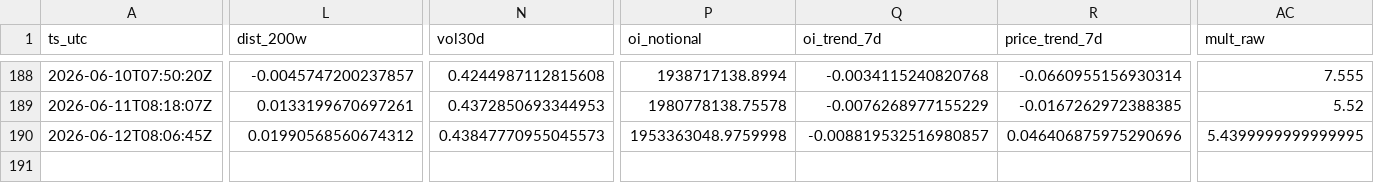
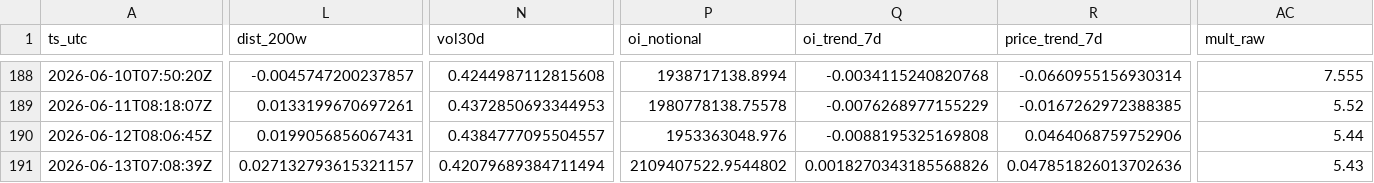
Before and after one commit to sunsiyuan/btc-dca-bot, a CSV file: logs/dca_runs.csv, drawn as a sheet; only a part is shown, gaps mark what is left out; rows hold the shown columns only; the diff covers the shown part only; the diff names each change by its address in the sheet, - before the commit and + after, or states it on an @@ line.

Commit message:
chore: update daily DCA log

```diff
--- a/logs/dca_runs.csv
+++ b/logs/dca_runs.csv
-L190 (dist_200w): 0.01990568560674312
+L190 (dist_200w): 0.0199056856067431
-N190 (vol30d): 0.43847770955045573
+N190 (vol30d): 0.4384777095504557
-P190 (oi_notional): 1953363048.9759998
+P190 (oi_notional): 1953363048.976
-Q190 (oi_trend_7d): -0.008819532516980857
+Q190 (oi_trend_7d): -0.0088195325169808
-R190 (price_trend_7d): 0.046406875975290696
+R190 (price_trend_7d): 0.0464068759752906
-AC190 (mult_raw): 5.4399999999999995
+AC190 (mult_raw): 5.44
+row 191: 2026-06-13T07:08:39Z | 0.027132793615321157 | 0.42079689384711494 | 2109407522.9544802 | 0.0018270343185568826 | 0.047851826013702636 | 5.43
```
Also changed, not shown: 2 edited cells elsewhere in this file.
